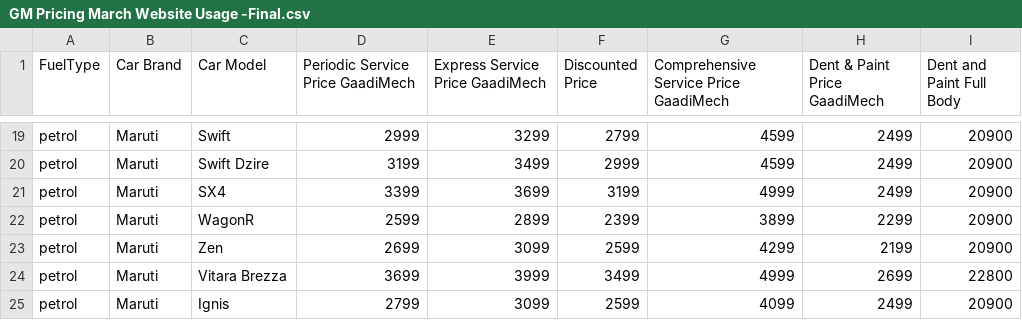
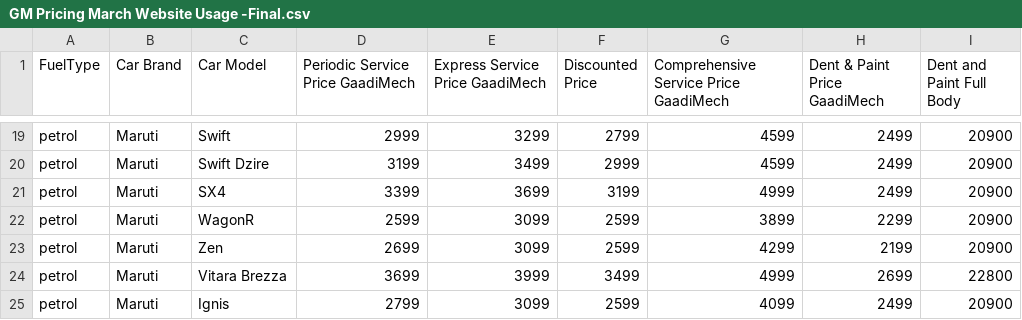
Before and after one commit to gaadimech/GaadiMech-PWA, a CSV file: public/GM Pricing March Website Usage -Final.csv, drawn as a sheet; only a part is shown, gaps mark what is left out.

Commit message:
Update Maruti WagonR pricing in CSV to reflect new values for improved accuracy in service pricing display.

```diff
--- a/public/GM Pricing March Website Usage -Final.csv
+++ b/public/GM Pricing March Website Usage -Final.csv
@@ -21,3 +21,3 @@ petrol,Maruti,Swift Dzire,3199,3499,2999,4599,2499,20900
 petrol,Maruti,SX4,3399,3699,3199,4999,2499,20900
-petrol,Maruti,WagonR,2599,2899,2399,3899,2299,20900
+petrol,Maruti,WagonR,2599,3099,2599,3899,2299,20900
 petrol,Maruti,Zen,2699,3099,2599,4299,2199,20900
```
